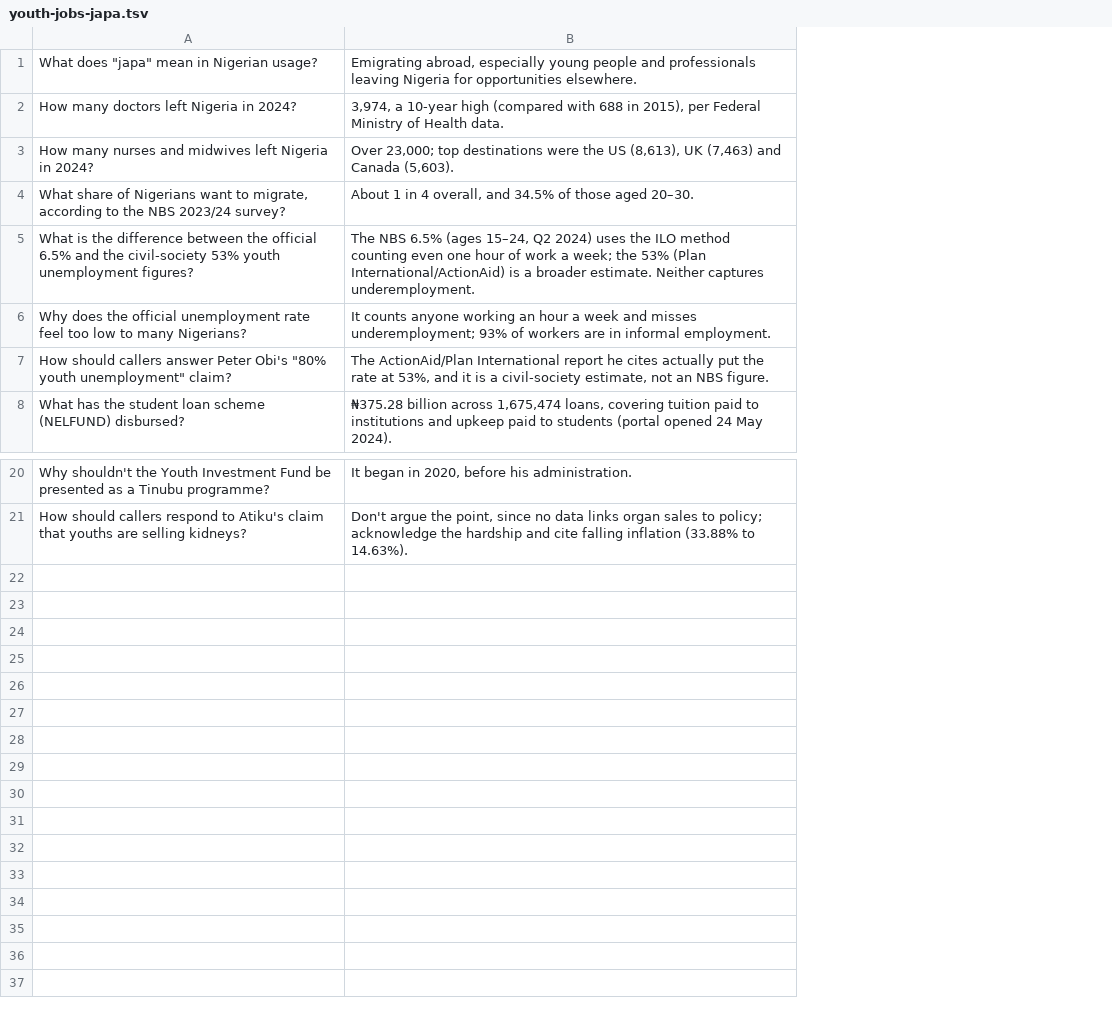
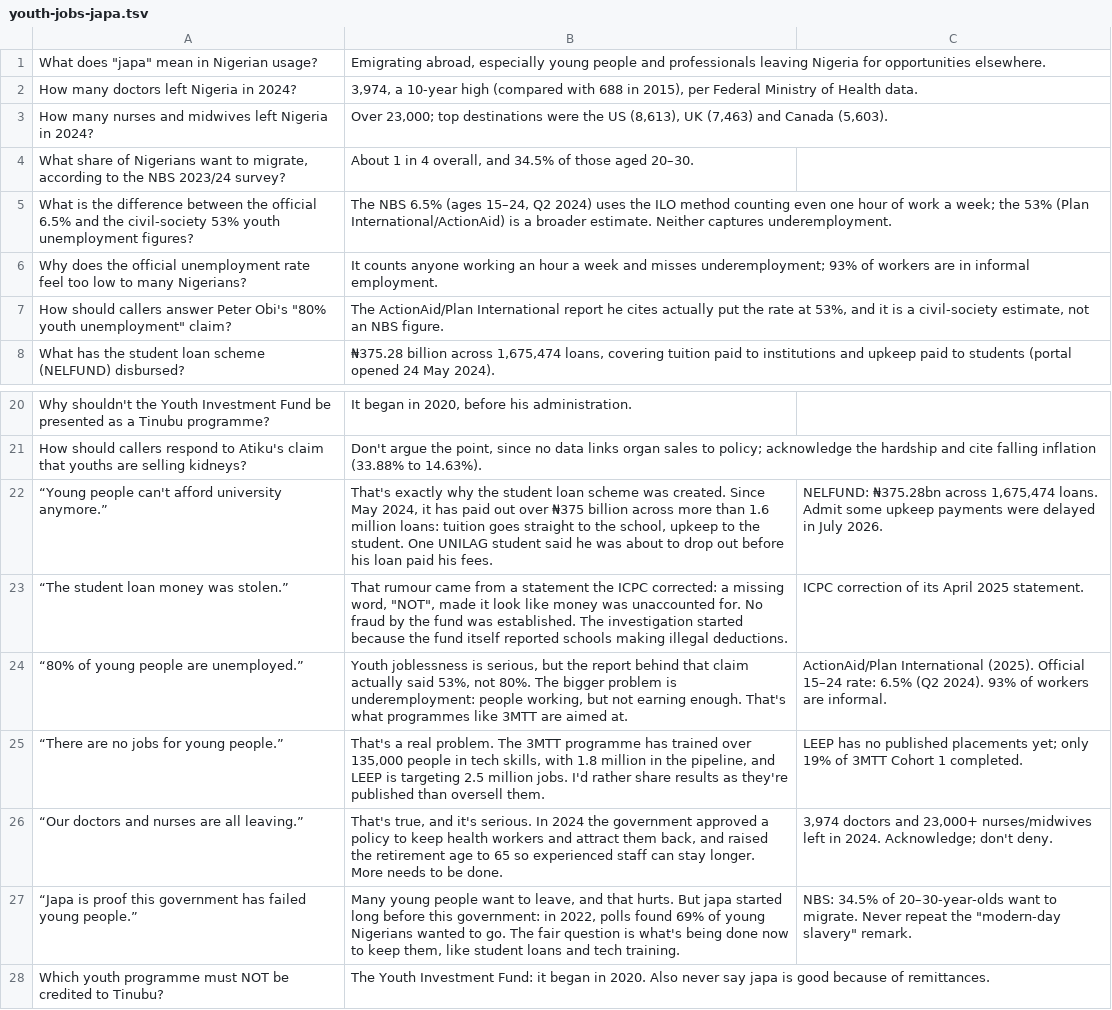
Before and after one commit to Akighir-Aondohemba/Counter-narrative-flashcards, a TSV file: src/decks/youth-jobs-japa.tsv, drawn as a sheet; only a part is shown, gaps mark what is left out; the diff names each change by its address in the sheet, - before the commit and + after, or states it on an @@ line.

```diff
--- a/src/decks/youth-jobs-japa.tsv
+++ b/src/decks/youth-jobs-japa.tsv
+column C, empty
+row 22: “Young people can't afford university anymore.” | That's exactly why the student loan scheme was created. Since May 2024, it has paid out over ₦375 billion across more than 1.6 million loans: tuition goes straight to the school, upkeep to the student. One UNILAG student said he was about to drop out before his loan paid his fees. | NELFUND: ₦375.28bn across 1,675,474 loans. Admit some upkeep payments were delayed in July 2026.
+row 23: “The student loan money was stolen.” | That rumour came from a statement the ICPC corrected: a missing word, "NOT", made it look like money was unaccounted for. No fraud by the fund was established. The investigation started because the fund itself reported schools making illegal deductions. | ICPC correction of its April 2025 statement.
+row 24: “80% of young people are unemployed.” | Youth joblessness is serious, but the report behind that claim actually said 53%, not 80%. The bigger problem is underemployment: people working, but not earning enough. That's what programmes like 3MTT are aimed at. | ActionAid/Plan International (2025). Official 15–24 rate: 6.5% (Q2 2024). 93% of workers are informal.
+row 25: “There are no jobs for young people.” | That's a real problem. The 3MTT programme has trained over 135,000 people in tech skills, with 1.8 million in the pipeline, and LEEP is targeting 2.5 million jobs. I'd rather share results as they're published than oversell them. | LEEP has no published placements yet; only 19% of 3MTT Cohort 1 completed.
+row 26: “Our doctors and nurses are all leaving.” | That's true, and it's serious. In 2024 the government approved a policy to keep health workers and attract them back, and raised the retirement age to 65 so experienced staff can stay longer. More needs to be done. | 3,974 doctors and 23,000+ nurses/midwives left in 2024. Acknowledge; don't deny.
+row 27: “Japa is proof this government has failed young people.” | Many young people want to leave, and that hurts. But japa started long before this government: in 2022, polls found 69% of young Nigerians wanted to go. The fair question is what's being done now to keep them, like student loans and tech training. | NBS: 34.5% of 20–30-year-olds want to migrate. Never repeat the "modern-day slavery" remark.
+row 28: Which youth programme must NOT be credited to Tinubu? | The Youth Investment Fund: it began in 2020. Also never say japa is good because of remittances.
```
Also changed, not shown: src/decks/corruption-accountability.tsv, src/decks/fuel-subsidy-removal.tsv, 23 other files.
